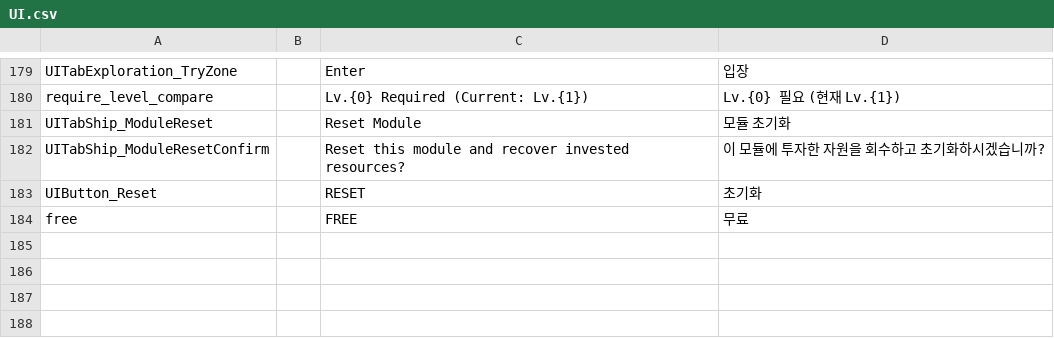
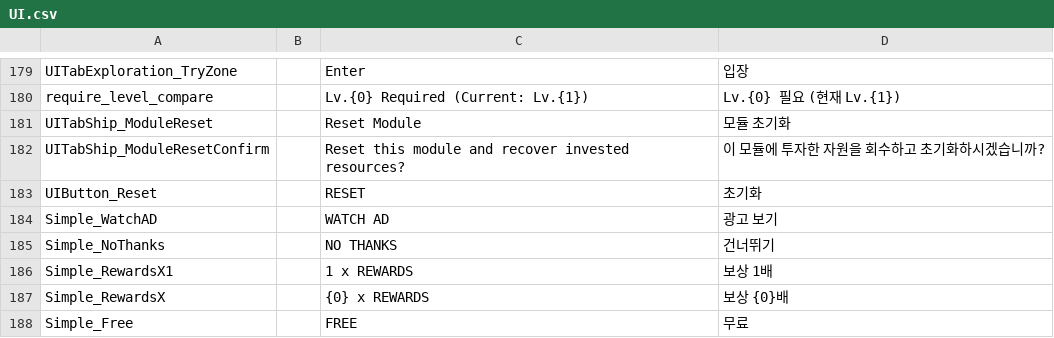
Before and after one commit to gsyan/thefirst_client_unity, a CSV file: Assets/Resources/Localization/csv/UI.csv, drawn as a sheet; only a part is shown, gaps mark what is left out.

```diff
--- a/Assets/Resources/Localization/csv/UI.csv
+++ b/Assets/Resources/Localization/csv/UI.csv
@@ -183,2 +183,6 @@ UITabShip_ModuleResetConfirm,,Reset this module and recover invested resources?,
 UIButton_Reset,,RESET,초기화
-free,,FREE,무료
+Simple_WatchAD,,WATCH AD,광고 보기
+Simple_NoThanks,,NO THANKS,건너뛰기
+Simple_RewardsX1,,1 x REWARDS,보상 1배
+Simple_RewardsX,,{0} x REWARDS,보상 {0}배
+Simple_Free,,FREE,무료
```
Also changed, not shown: 48 other files.
